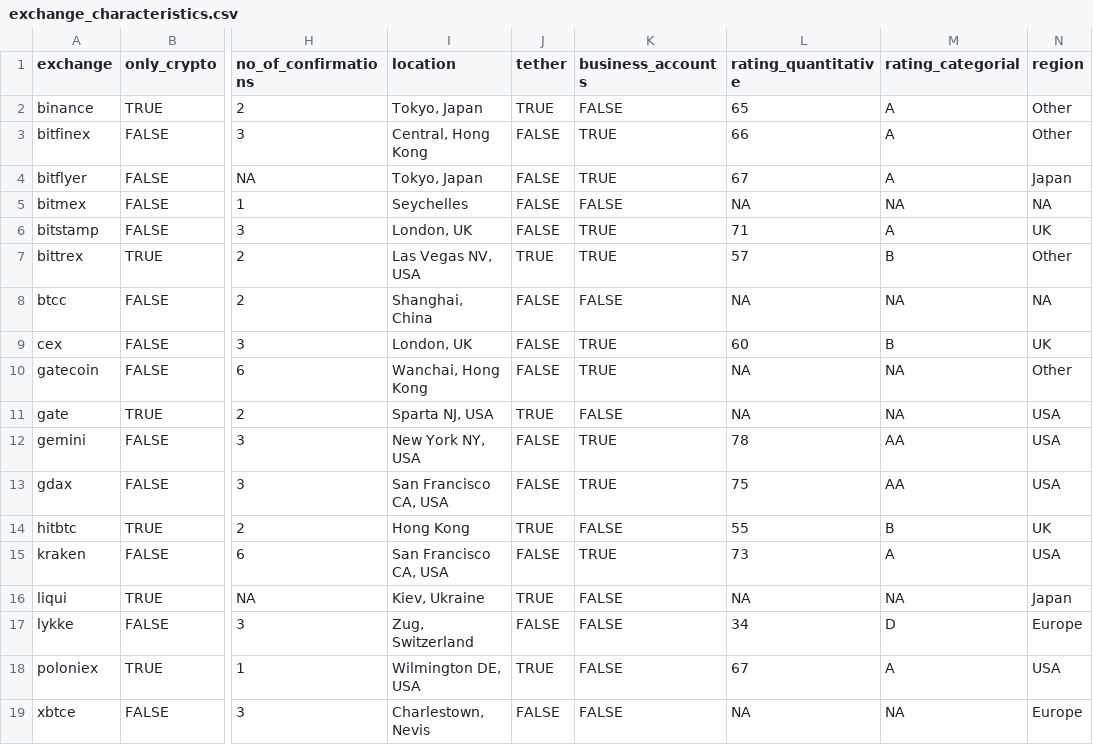
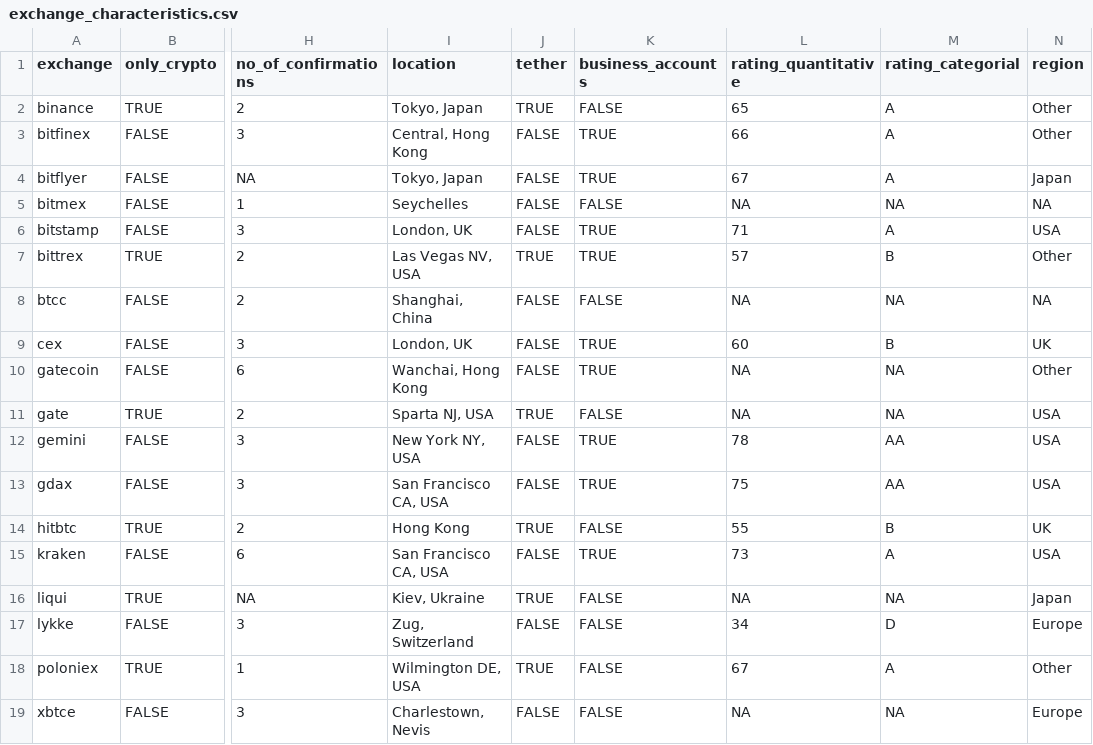
Before and after one commit to voigtstefan/building_trust_takes_time, a CSV file: data/exchange_characteristics.csv, drawn as a sheet; only a part is shown, gaps mark what is left out; the diff names each change by its address in the sheet, - before the commit and + after, or states it on an @@ line.

Commit message:
add regional splits

```diff
--- a/data/exchange_characteristics.csv
+++ b/data/exchange_characteristics.csv
-N6 (region): UK
+N6 (region): USA
-N18 (region): USA
+N18 (region): Other
```
Also changed, not shown: 3 other files.
